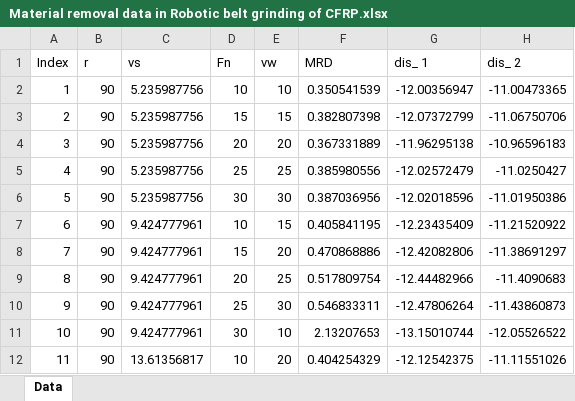
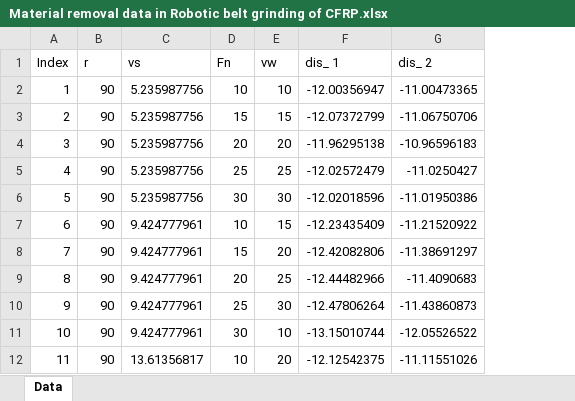
Before and after one commit to Alvin8584/MRP_Dataset, an Excel workbook: Material removal data in Robotic belt grinding of CFRP.xlsx, sheet Data, drawn as a sheet; only a part is shown; values as stored, in another font and other column widths than the file's, no borders; the diff names each change by its address in the sheet, - before the commit and + after, or states it on an @@ line.

Commit message:
Add files via upload

```diff
--- a/Material removal data in Robotic belt grinding of CFRP.xlsx (sheet Data)
+++ b/Material removal data in Robotic belt grinding of CFRP.xlsx (sheet Data)
-column F (MRD), rows 2-12: 0.350541539 | 0.382807398 | 0.367331889 | 0.385980556 | 0.387036956 | 0.405841195 | 0.470868886 | 0.517809754 | 0.546833311 | 2.13207653 | 0.404254329
```
